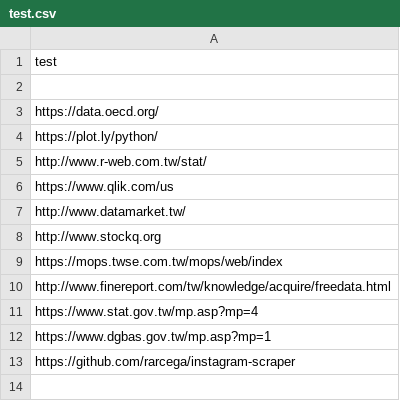
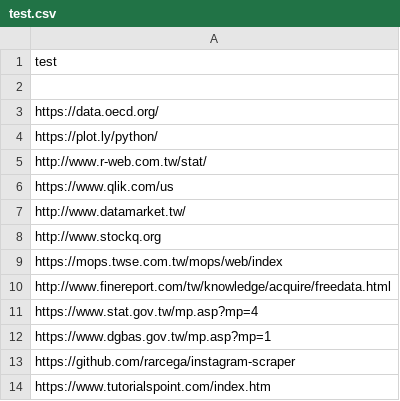
Before and after one commit to m09902004/Python-Learning, a CSV file: test.csv, drawn as a sheet.

Commit message:
Update test.csv

```diff
--- a/test.csv
+++ b/test.csv
@@ -13 +13,2 @@ https://www.dgbas.gov.tw/mp.asp?mp=1
 https://github.com/rarcega/instagram-scraper
+https://www.tutorialspoint.com/index.htm
```
